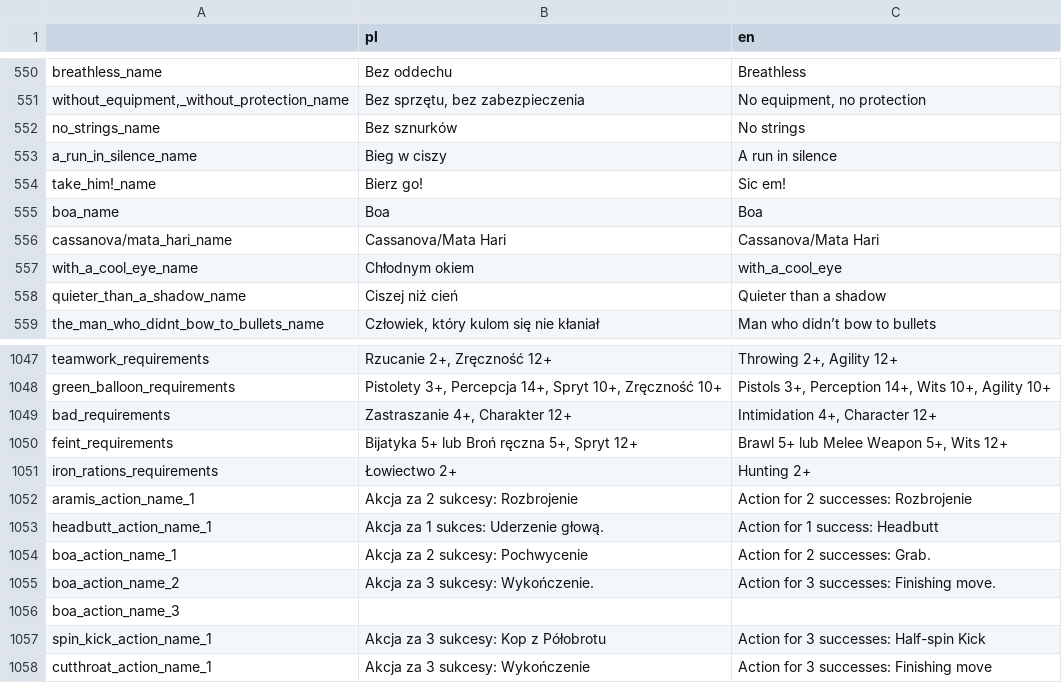
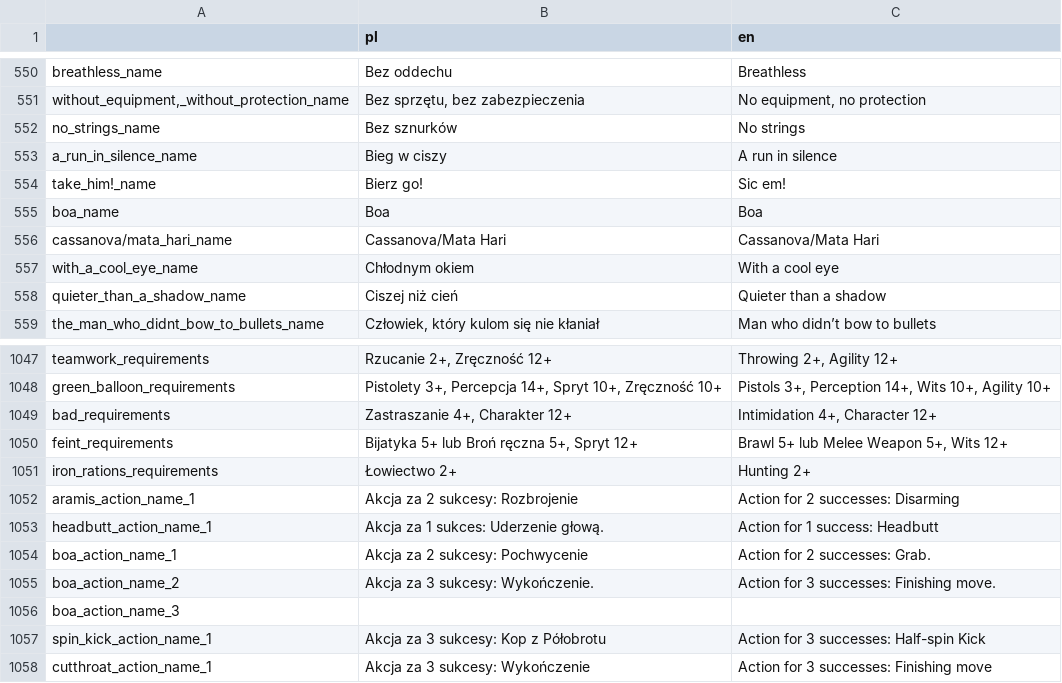
Before and after one commit to Poostaq/Neuroshima-character-creation, a CSV file: game/Translation/translation_strings.csv, drawn as a sheet; only a part is shown, gaps mark what is left out.

```diff
--- a/game/Translation/translation_strings.csv
+++ b/game/Translation/translation_strings.csv
@@ -804,3 +804,3 @@ boa_name,Boa,Boa
 cassanova/mata_hari_name,Cassanova/Mata Hari,Cassanova/Mata Hari
-with_a_cool_eye_name,Chłodnym okiem,with_a_cool_eye
+with_a_cool_eye_name,Chłodnym okiem,With a cool eye
 quieter_than_a_shadow_name,Ciszej niż cień,Quieter than a shadow
@@ -1300,3 +1300,3 @@ feint_requirements,"Bijatyka 5+ lub Broń ręczna 5+, Spryt 12+","Brawl 5+ lub M
 iron_rations_requirements,Łowiectwo 2+,Hunting 2+
-aramis_action_name_1,Akcja za 2 sukcesy: Rozbrojenie,Action for 2 successes: Rozbrojenie
+aramis_action_name_1,Akcja za 2 sukcesy: Rozbrojenie,Action for 2 successes: Disarming
 headbutt_action_name_1,Akcja za 1 sukces: Uderzenie głową.,Action for 1 success: Headbutt
```
Also changed, not shown: 6 other files.
